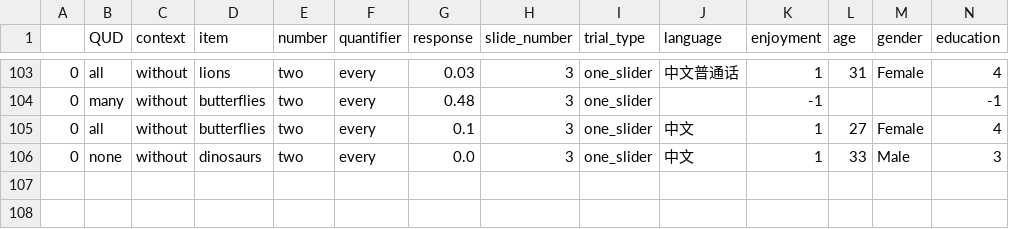
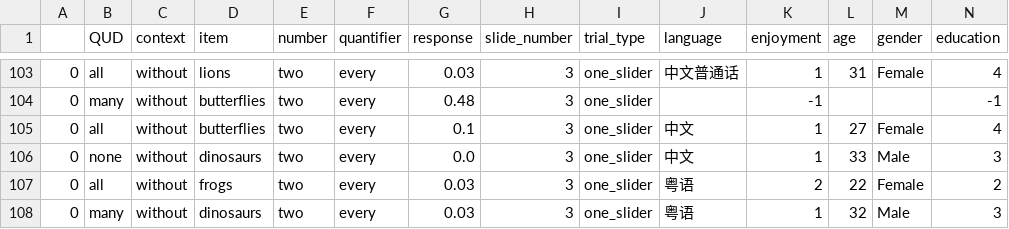
Before and after one commit to gscontras/chinese_scope, a CSV file: experiments/13-Chinese-goal-manipulation/results/results.csv, drawn as a sheet; only a part is shown, gaps mark what is left out; rows hold the shown columns only; the diff names each change by its address in the sheet, - before the commit and + after, or states it on an @@ line.

Commit message:
updated results

```diff
--- a/experiments/13-Chinese-goal-manipulation/results/results.csv
+++ b/experiments/13-Chinese-goal-manipulation/results/results.csv
+row 107: 0 | all | without | frogs | two | every | 0.03 | 3 | one_slider | 粤语 | 2 | 22 | Female | 2
+row 108: 0 | many | without | dinosaurs | two | every | 0.03 | 3 | one_slider | 粤语 | 1 | 32 | Male | 3
```
Also changed, not shown: 2 other files.
